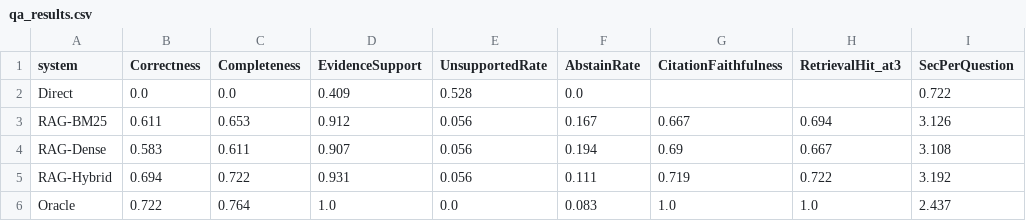
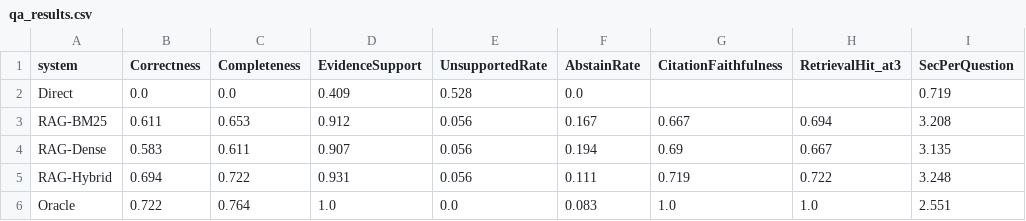
Before and after one commit to tusharchouhan/NLP_Assignment_RAG_Questions_Answering, a CSV file: results/qa_results.csv, drawn as a sheet.

```diff
--- a/results/qa_results.csv
+++ b/results/qa_results.csv
@@ -1,6 +1,6 @@
 system,Correctness,Completeness,EvidenceSupport,UnsupportedRate,AbstainRate,CitationFaithfulness,RetrievalHit_at3,SecPerQuestion
-Direct,0.0,0.0,0.409,0.528,0.0,,,0.722
-RAG-BM25,0.611,0.653,0.912,0.056,0.167,0.667,0.694,3.126
-RAG-Dense,0.583,0.611,0.907,0.056,0.194,0.69,0.667,3.108
-RAG-Hybrid,0.694,0.722,0.931,0.056,0.111,0.719,0.722,3.192
-Oracle,0.722,0.764,1.0,0.0,0.083,1.0,1.0,2.437
+Direct,0.0,0.0,0.409,0.528,0.0,,,0.719
+RAG-BM25,0.611,0.653,0.912,0.056,0.167,0.667,0.694,3.208
+RAG-Dense,0.583,0.611,0.907,0.056,0.194,0.69,0.667,3.135
+RAG-Hybrid,0.694,0.722,0.931,0.056,0.111,0.719,0.722,3.248
+Oracle,0.722,0.764,1.0,0.0,0.083,1.0,1.0,2.551
```
Also changed, not shown: results/qa_answers_per_question.csv, 1 other file.
